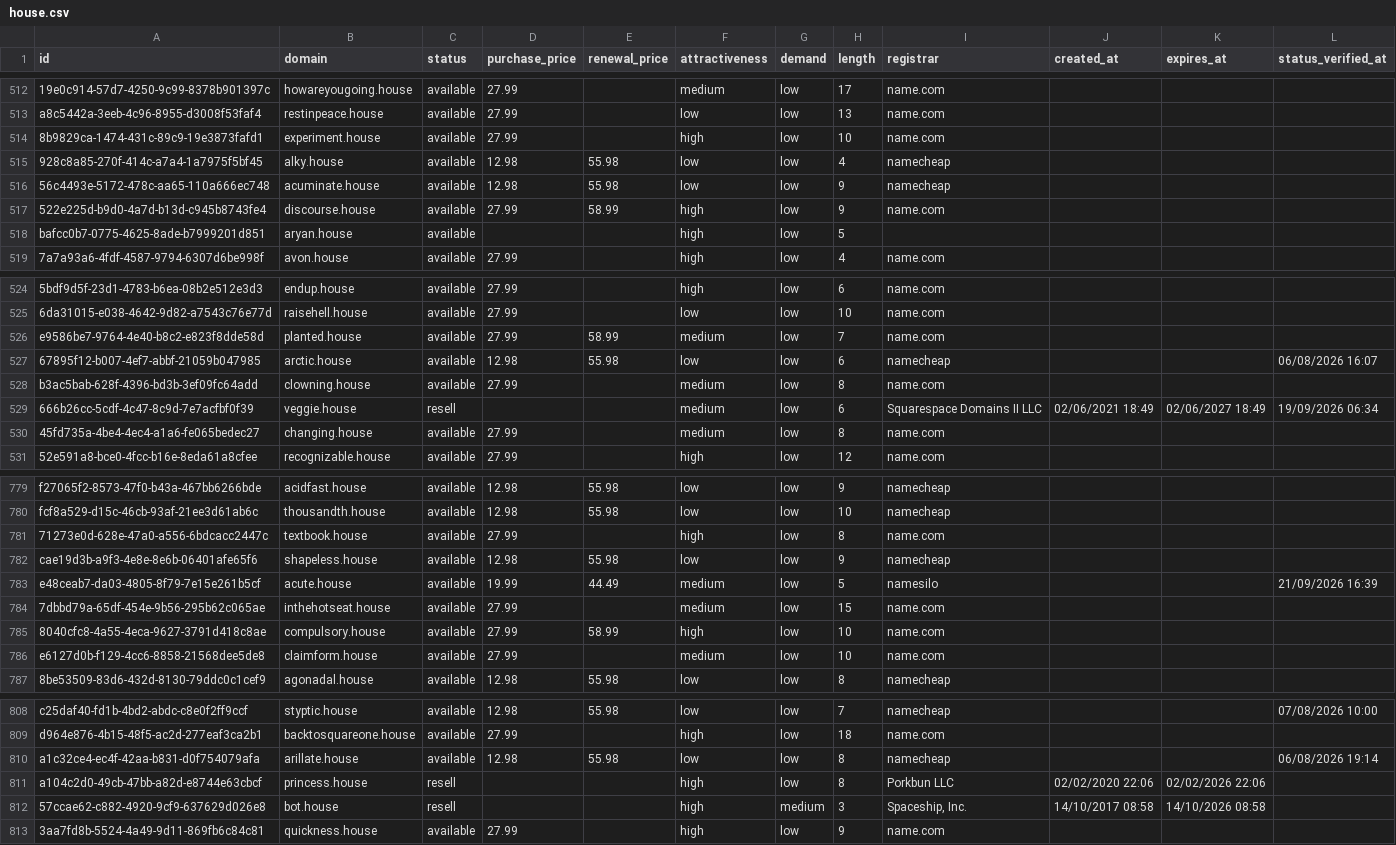
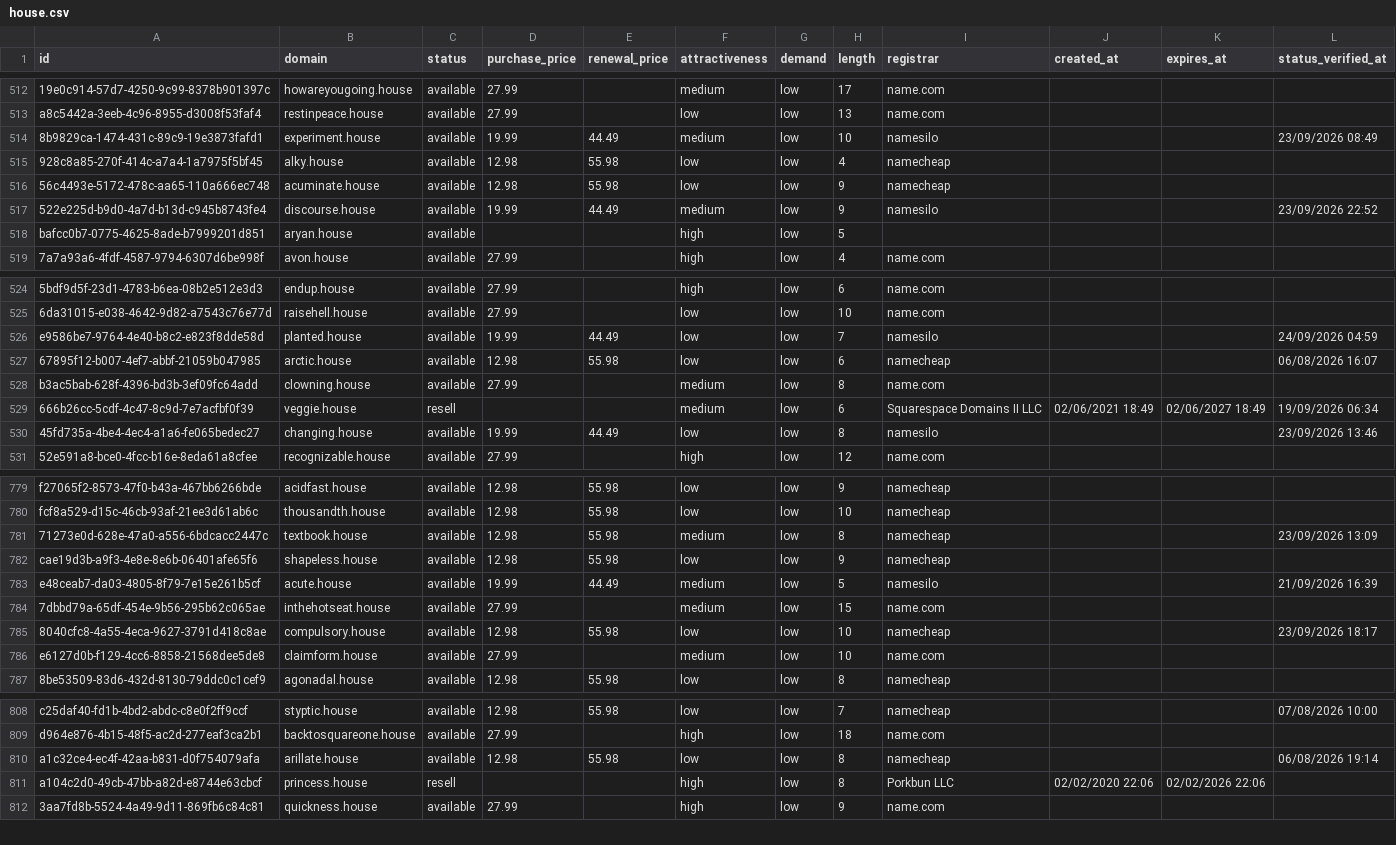
Before and after one commit to UniqueDomains/house-oneword-domains, a CSV file: house.csv, drawn as a sheet; only a part is shown, gaps mark what is left out; removed rows and columns are numbered as before the commit, all else as after; the diff covers the shown part only; the diff names each change by its address in the sheet, - before the commit and + after, or states it on an @@ line.

```diff
--- a/house.csv
+++ b/house.csv
-D514 (purchase_price): 27.99
+D514 (purchase_price): 19.99
-E514 (renewal_price): (empty)
+E514 (renewal_price): 44.49
-F514 (attractiveness): high
+F514 (attractiveness): medium
-I514 (registrar): name.com
+I514 (registrar): namesilo
-L514 (status_verified_at): (empty)
+L514 (status_verified_at): 23/09/2026 08:49
-D517 (purchase_price): 27.99
+D517 (purchase_price): 19.99
-E517 (renewal_price): 58.99
+E517 (renewal_price): 44.49
-F517 (attractiveness): high
+F517 (attractiveness): medium
-I517 (registrar): name.com
+I517 (registrar): namesilo
-L517 (status_verified_at): (empty)
+L517 (status_verified_at): 23/09/2026 22:52
-D526 (purchase_price): 27.99
+D526 (purchase_price): 19.99
-E526 (renewal_price): 58.99
+E526 (renewal_price): 44.49
-F526 (attractiveness): medium
+F526 (attractiveness): low
-I526 (registrar): name.com
+I526 (registrar): namesilo
-L526 (status_verified_at): (empty)
+L526 (status_verified_at): 24/09/2026 04:59
-D530 (purchase_price): 27.99
+D530 (purchase_price): 19.99
-E530 (renewal_price): (empty)
+E530 (renewal_price): 44.49
-F530 (attractiveness): medium
+F530 (attractiveness): low
-I530 (registrar): name.com
+I530 (registrar): namesilo
-L530 (status_verified_at): (empty)
+L530 (status_verified_at): 23/09/2026 13:46
-D781 (purchase_price): 27.99
+D781 (purchase_price): 12.98
-E781 (renewal_price): (empty)
+E781 (renewal_price): 55.98
-F781 (attractiveness): high
+F781 (attractiveness): medium
-I781 (registrar): name.com
+I781 (registrar): namecheap
-L781 (status_verified_at): (empty)
+L781 (status_verified_at): 23/09/2026 13:09
-D785 (purchase_price): 27.99
+D785 (purchase_price): 12.98
-E785 (renewal_price): 58.99
+E785 (renewal_price): 55.98
-F785 (attractiveness): high
+F785 (attractiveness): low
-I785 (registrar): name.com
+I785 (registrar): namecheap
-L785 (status_verified_at): (empty)
+L785 (status_verified_at): 23/09/2026 18:17
-row 812: 57ccae62-c882-4920-9cf9-637629d026e8 | bot.house | resell |  |  | high | medium | 3 | Spaceship, Inc. | 14/10/2017 08:58 | 14/10/2026 08:58
```
Also changed, not shown: 2 added rows, 1 removed row and 95 edited cells elsewhere in this file, 4 other files.
